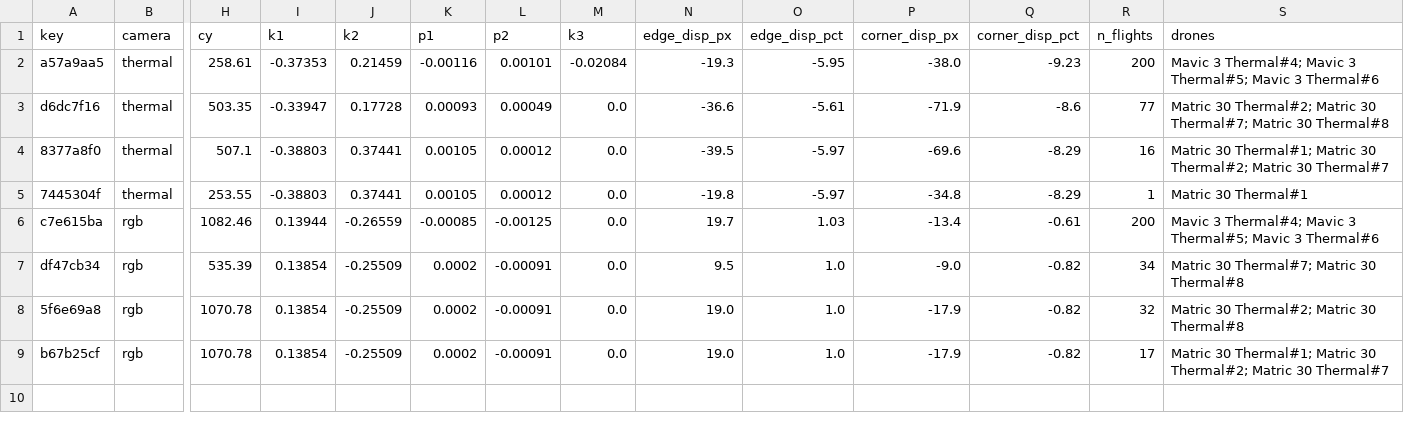
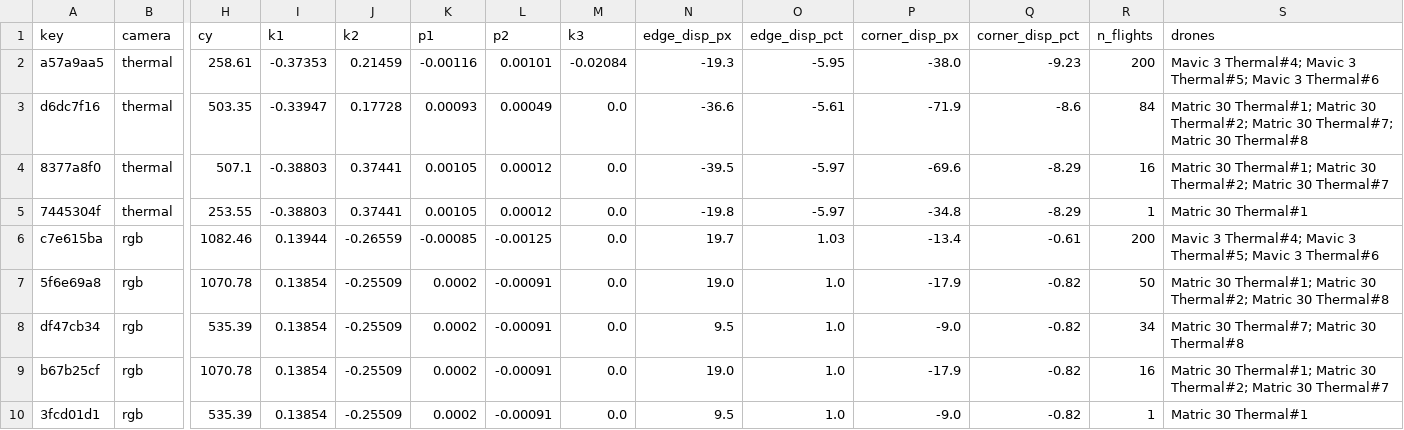
Before and after one commit to bambi-eco/Dataset, a CSV file: evaluation/error_budget/tables/calibrations.csv, drawn as a sheet; only a part is shown, gaps mark what is left out; removed rows and columns are numbered as before the commit, all else as after; rows hold the shown columns only; the diff names each change by its address in the sheet, - before the commit and + after, or states it on an @@ line.

```diff
--- a/evaluation/error_budget/tables/calibrations.csv
+++ b/evaluation/error_budget/tables/calibrations.csv
-R3 (n_flights): 77
+R3 (n_flights): 84
-S3 (drones): Matric 30 Thermal#2; Matric…
+S3 (drones): Matric 30 Thermal#1; Matric 30 Thermal#2; Matric…
+row 7: 5f6e69a8 | rgb | 1070.78 | 0.13854 | -0.25509 | 0.0002 | -0.00091 | 0.0 | 19.0 | 1.0 | -17.9 | -0.82 | 50 | Matric 30 Thermal#1; Matric 30 Thermal#2; Matric 30 Thermal#8
-row 8: 5f6e69a8 | rgb | 1070.78 | 0.13854 | -0.25509 | 0.0002 | -0.00091 | 0.0 | 19.0 | 1.0 | -17.9 | -0.82 | 32 | Matric 30 Thermal#2; Matric 30 Thermal#8
-R9 (n_flights): 17
+R9 (n_flights): 16
+row 10: 3fcd01d1 | rgb | 535.39 | 0.13854 | -0.25509 | 0.0002 | -0.00091 | 0.0 | 9.5 | 1.0 | -9.0 | -0.82 | 1 | Matric 30 Thermal#1
```
Also changed, not shown: evaluation/error_budget/tables/distortion_flights.csv, evaluation/error_budget/tables/undistortion.csv, 24 other files.
